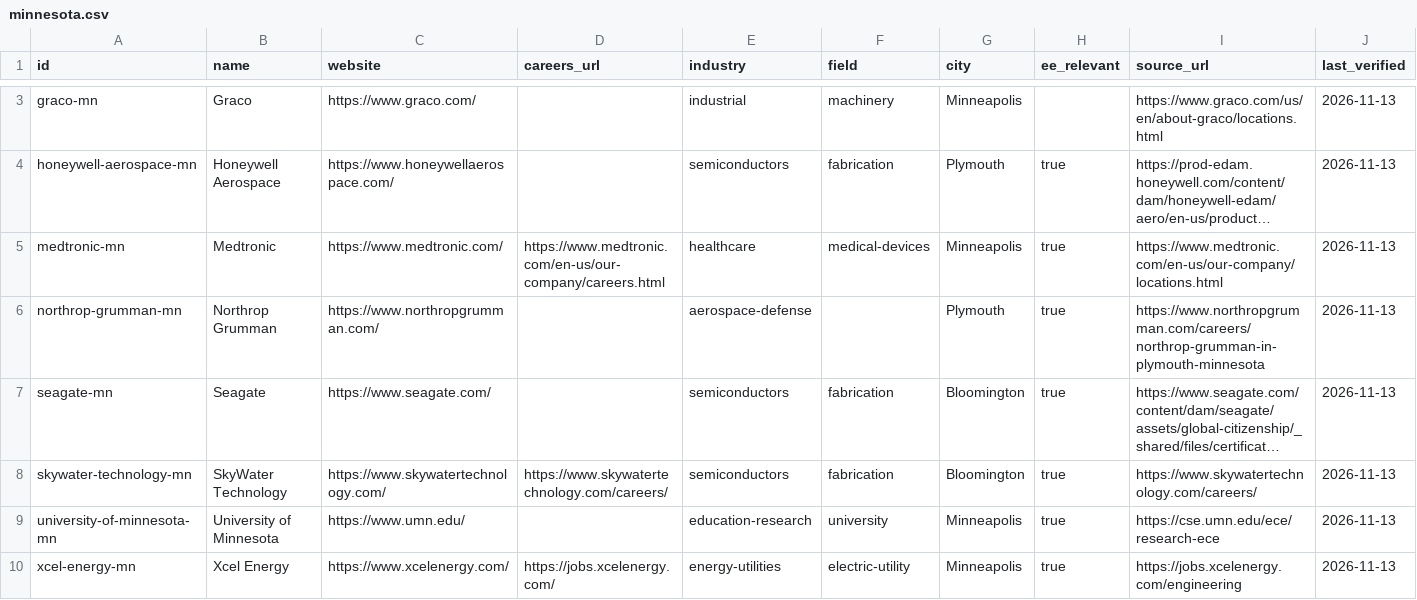
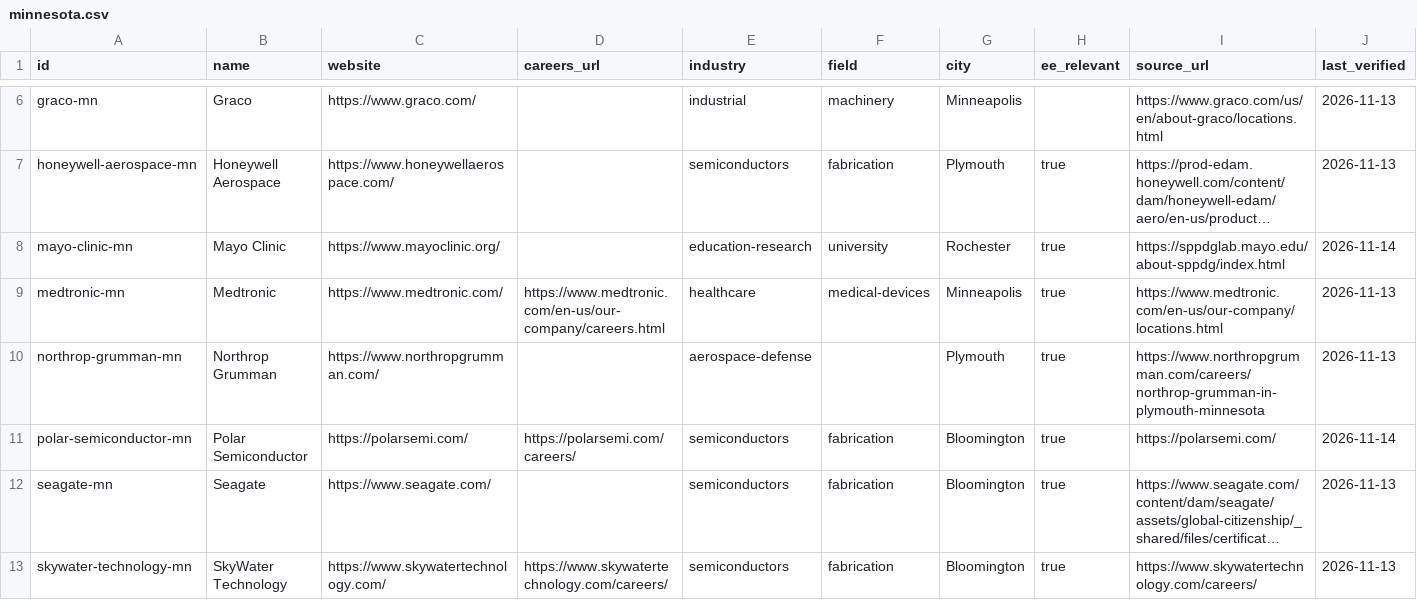
Before and after one commit to edwardasilva/company-lists, a CSV file: data/us/mn/minnesota.csv, drawn as a sheet; only a part is shown, gaps mark what is left out; the shorter side is filled out with more unchanged rows; long unchanged cells end in …; rows hold the shown columns only; the diff covers the shown part only; the diff names each change by its address in the sheet, - before the commit and + after, or states it on an @@ line.

```diff
--- a/data/us/mn/minnesota.csv
+++ b/data/us/mn/minnesota.csv
+row 8: mayo-clinic-mn | Mayo Clinic | https://www.mayoclinic.org/ |  | education-research | university | Rochester | true | https://sppdglab.mayo.edu/about-sppdg/index.html | 2026-11-14
+row 11: polar-semiconductor-mn | Polar Semiconductor | https://polarsemi.com/ | https://polarsemi.com/careers/ | semiconductors | fabrication | Bloomington | true | https://polarsemi.com/ | 2026-11-14
```
Also changed, not shown: 4 added rows elsewhere in this file.
